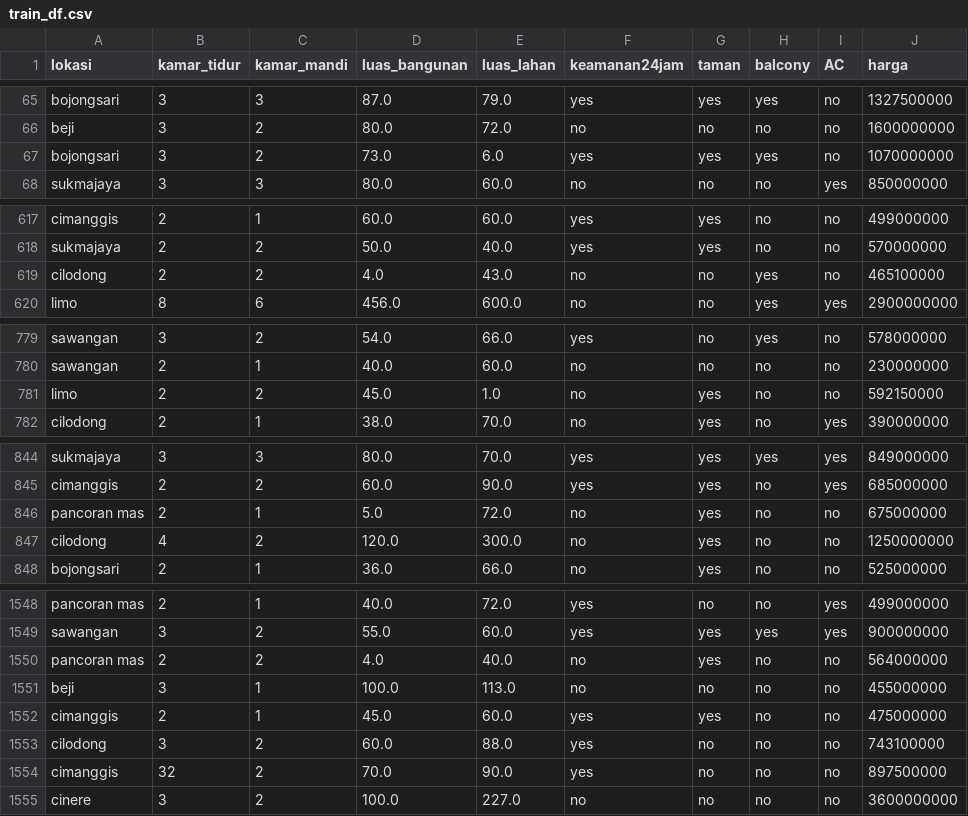
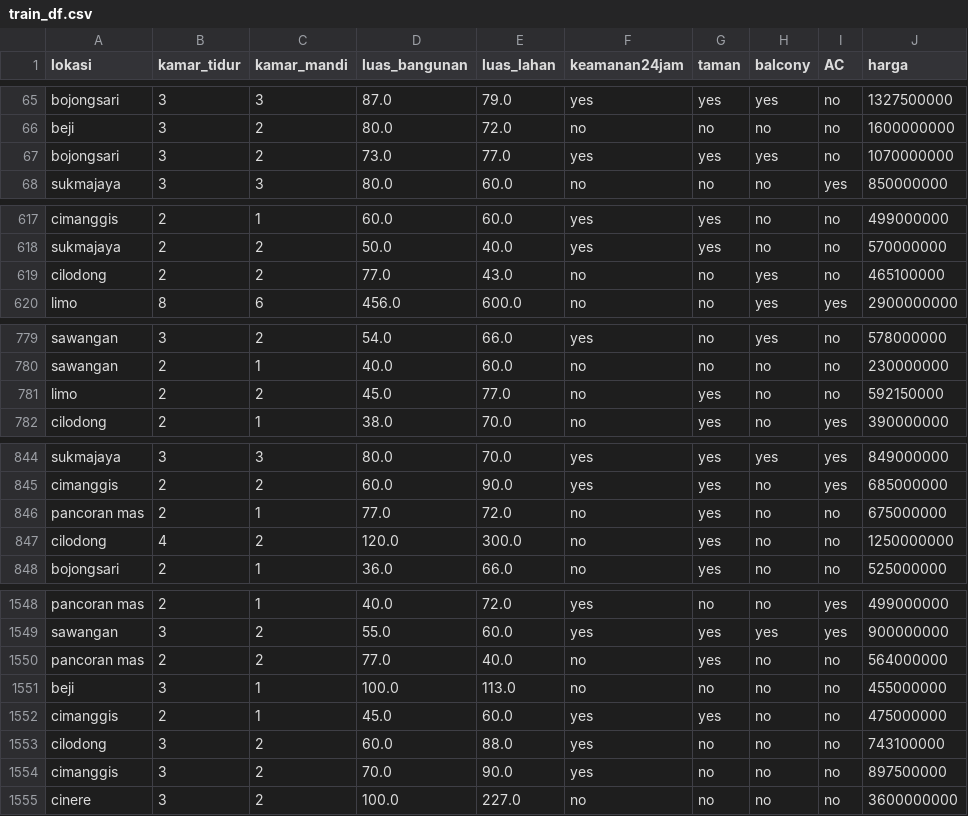
Before and after one commit to anggapark/Depok-houseprice-prediction, a CSV file: train_df.csv, drawn as a sheet; only a part is shown, gaps mark what is left out; the diff covers the shown part only.

```diff
--- a/train_df.csv
+++ b/train_df.csv
@@ -66,3 +66,3 @@ bojongsari,3,3,87.0,79.0,yes,yes,yes,no,1327500000
 beji,3,2,80.0,72.0,no,no,no,no,1600000000
-bojongsari,3,2,73.0,6.0,yes,yes,yes,no,1070000000
+bojongsari,3,2,73.0,77.0,yes,yes,yes,no,1070000000
 sukmajaya,3,3,80.0,60.0,no,no,no,yes,850000000
@@ -618,3 +618,3 @@ cimanggis,2,1,60.0,60.0,yes,yes,no,no,499000000
 sukmajaya,2,2,50.0,40.0,yes,yes,no,no,570000000
-cilodong,2,2,4.0,43.0,no,no,yes,no,465100000
+cilodong,2,2,77.0,43.0,no,no,yes,no,465100000
 limo,8,6,456.0,600.0,no,no,yes,yes,2900000000
@@ -780,3 +780,3 @@ sawangan,3,2,54.0,66.0,yes,no,yes,no,578000000
 sawangan,2,1,40.0,60.0,no,no,no,no,230000000
-limo,2,2,45.0,1.0,no,yes,no,no,592150000
+limo,2,2,45.0,77.0,no,yes,no,no,592150000
 cilodong,2,1,38.0,70.0,no,yes,no,yes,390000000
@@ -845,3 +845,3 @@ sukmajaya,3,3,80.0,70.0,yes,yes,yes,yes,849000000
 cimanggis,2,2,60.0,90.0,yes,yes,no,yes,685000000
-pancoran mas,2,1,5.0,72.0,no,yes,no,no,675000000
+pancoran mas,2,1,77.0,72.0,no,yes,no,no,675000000
 cilodong,4,2,120.0,300.0,no,yes,no,no,1250000000
@@ -1549,3 +1549,3 @@ pancoran mas,2,1,40.0,72.0,yes,no,no,yes,499000000
 sawangan,3,2,55.0,60.0,yes,yes,yes,yes,900000000
-pancoran mas,2,2,4.0,40.0,no,yes,no,no,564000000
+pancoran mas,2,2,77.0,40.0,no,yes,no,no,564000000
 beji,3,1,100.0,113.0,no,no,no,no,455000000
@@ -1553,3 +1553,3 @@ cimanggis,2,1,45.0,60.0,yes,yes,no,no,475000000
 cilodong,3,2,60.0,88.0,yes,no,no,no,743100000
-cimanggis,32,2,70.0,90.0,yes,no,no,no,897500000
+cimanggis,3,2,70.0,90.0,yes,no,no,no,897500000
 cinere,3,2,100.0,227.0,no,no,no,no,3600000000
```
Also changed, not shown: 7 edited cells elsewhere in this file, test_df.csv, train_iqr_outlier.csv, 8 other files.
